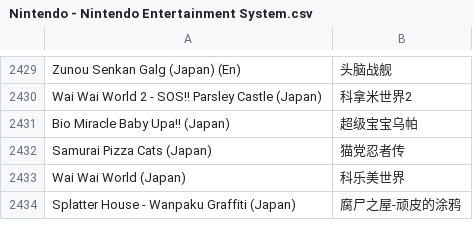
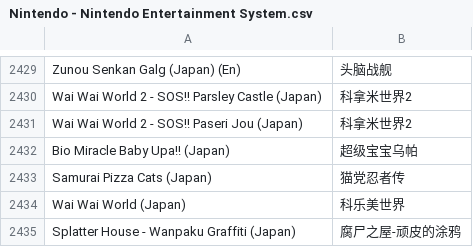
Before and after one commit to yingw/rom-name-cn, a CSV file: Nintendo - Nintendo Entertainment System.csv, drawn as a sheet; only a part is shown, gaps mark what is left out.

Commit message:
update

```diff
--- a/Nintendo - Nintendo Entertainment System.csv
+++ b/Nintendo - Nintendo Entertainment System.csv
@@ -2430,2 +2430,3 @@ Zunou Senkan Galg (Japan) (En),头脑战舰
 Wai Wai World 2 - SOS!! Parsley Castle (Japan),科拿米世界2
+Wai Wai World 2 - SOS!! Paseri Jou (Japan),科拿米世界2
 Bio Miracle Baby Upa!! (Japan),超级宝宝乌帕
```
